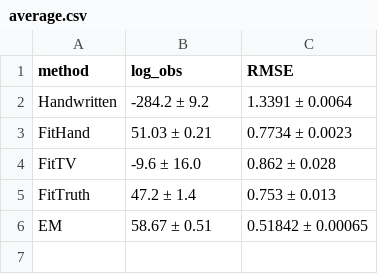
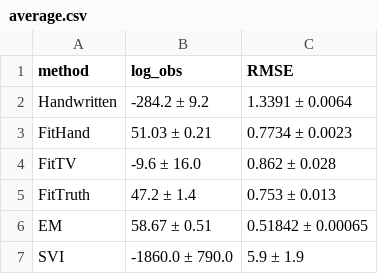
Before and after one commit to MrVPlusOne/STEADY, a CSV file: results/vary_obs_noise/2.5°/average.csv, drawn as a sheet; the diff names each change by its address in the sheet, - before the commit and + after, or states it on an @@ line.

```diff
--- a/results/vary_obs_noise/2.5°/average.csv
+++ b/results/vary_obs_noise/2.5°/average.csv
+row 7: SVI | -1860.0 ± 790.0 | 5.9 ± 1.9
```
Also changed, not shown: results/vary_obs_noise/2.5°/best.csv, results/vary_obs_noise/5.0°/average.csv, 14 other files.
